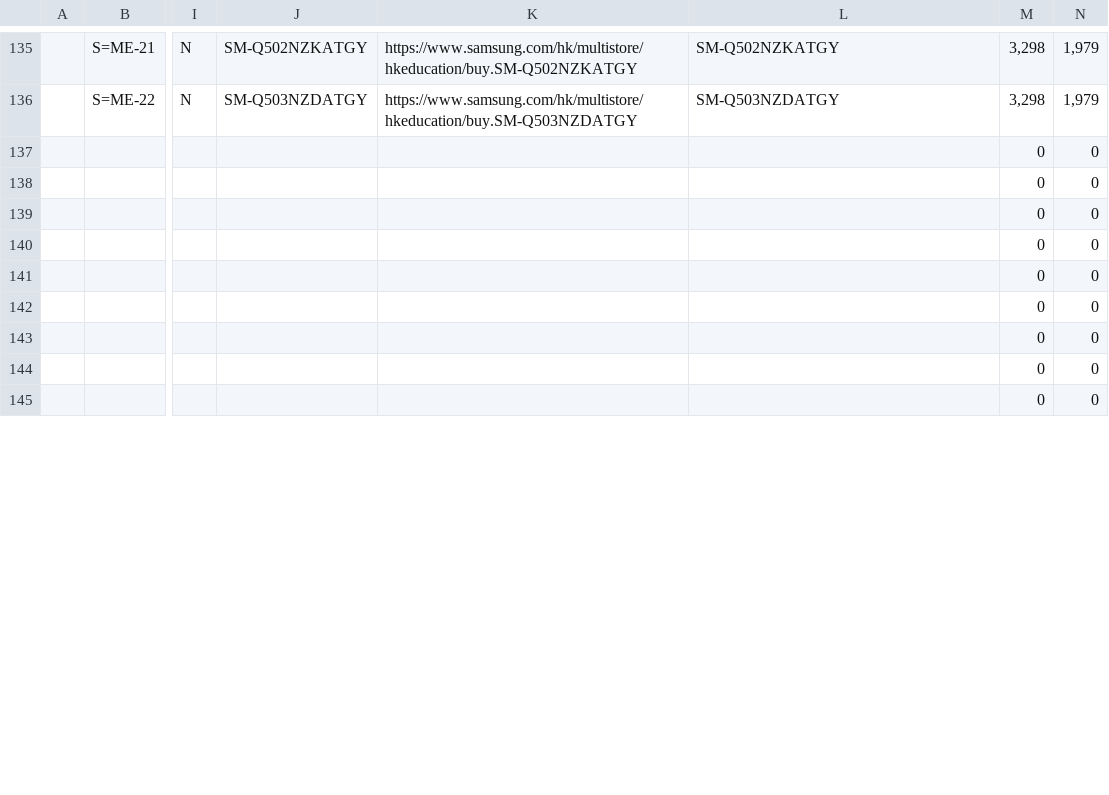
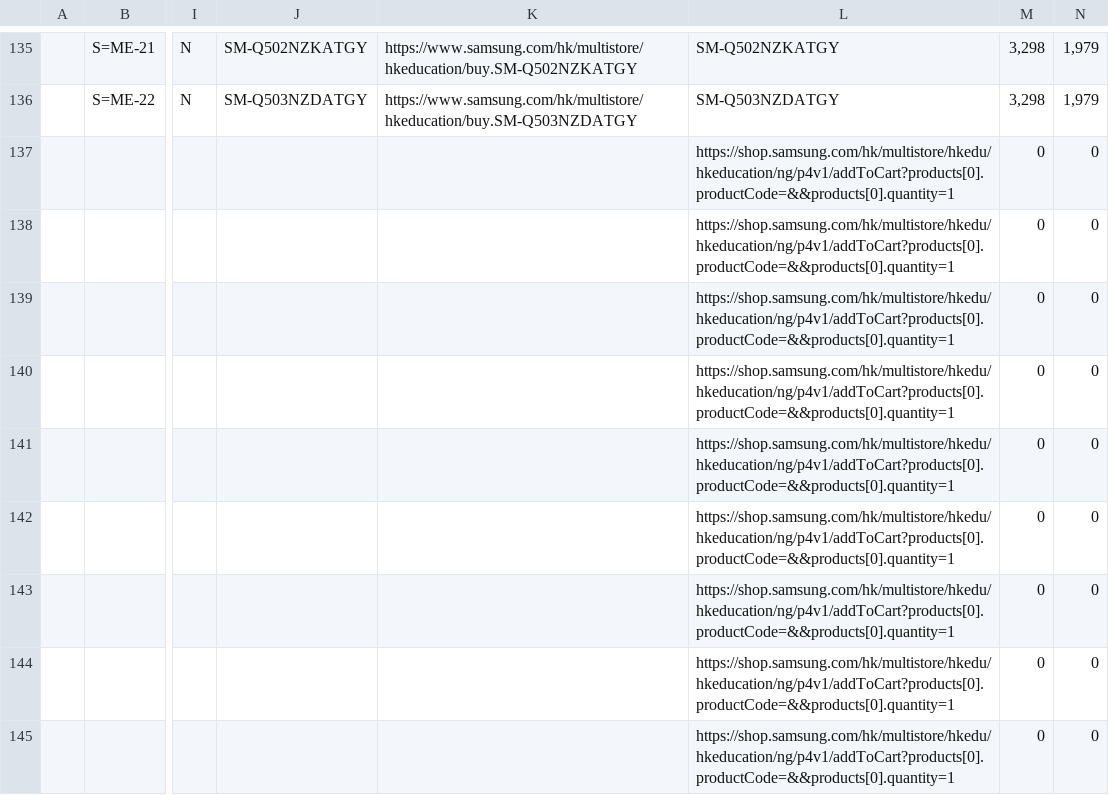
Before and after one commit to raymondwoocheil/CheilSEHKQA, a CSV file: datasources/TestCaseMXSPP.csv, drawn as a sheet; only a part is shown, gaps mark what is left out; the diff covers the shown part only; the diff names each change by its address in the sheet, - before the commit and + after, or states it on an @@ line.

```diff
--- a/datasources/TestCaseMXSPP.csv
+++ b/datasources/TestCaseMXSPP.csv
-L137:L145: (empty)
+L137:L145: https://shop.samsung.com/hk/multistore/hkedu/hkeducation/ng/p4v1/addToCart?products[0].productCode=&&products[0].quantity=1
```
Also changed, not shown: 96 edited cells elsewhere in this file, datasources/TestCaseCE.csv, datasources/TestCaseCEEA.csv, 9 other files.
